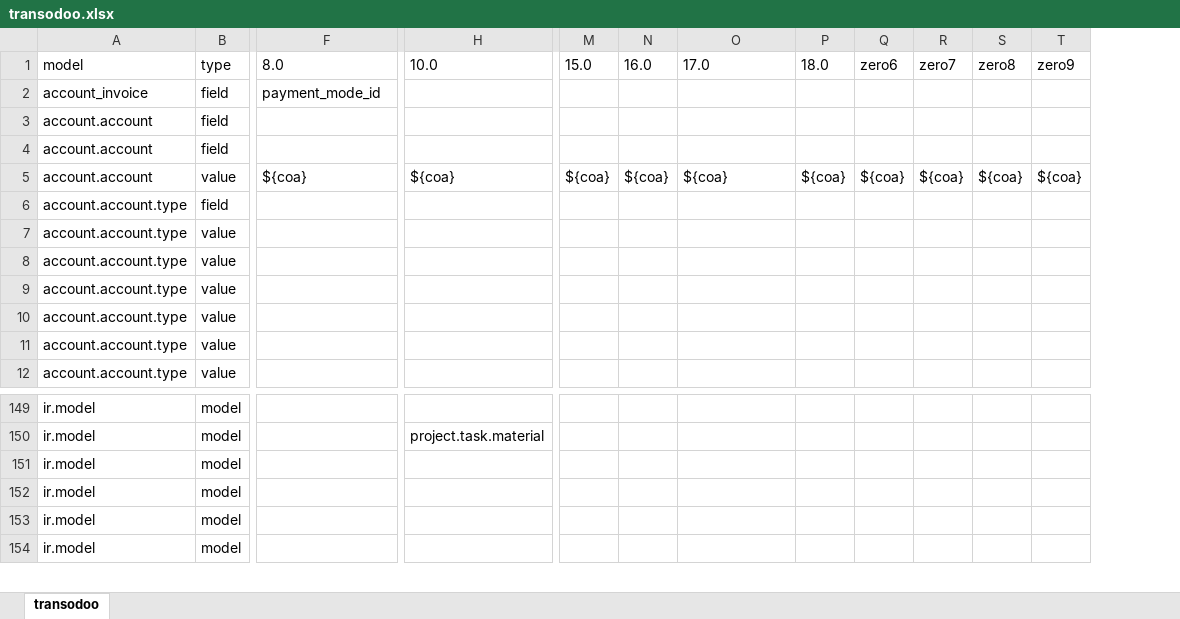
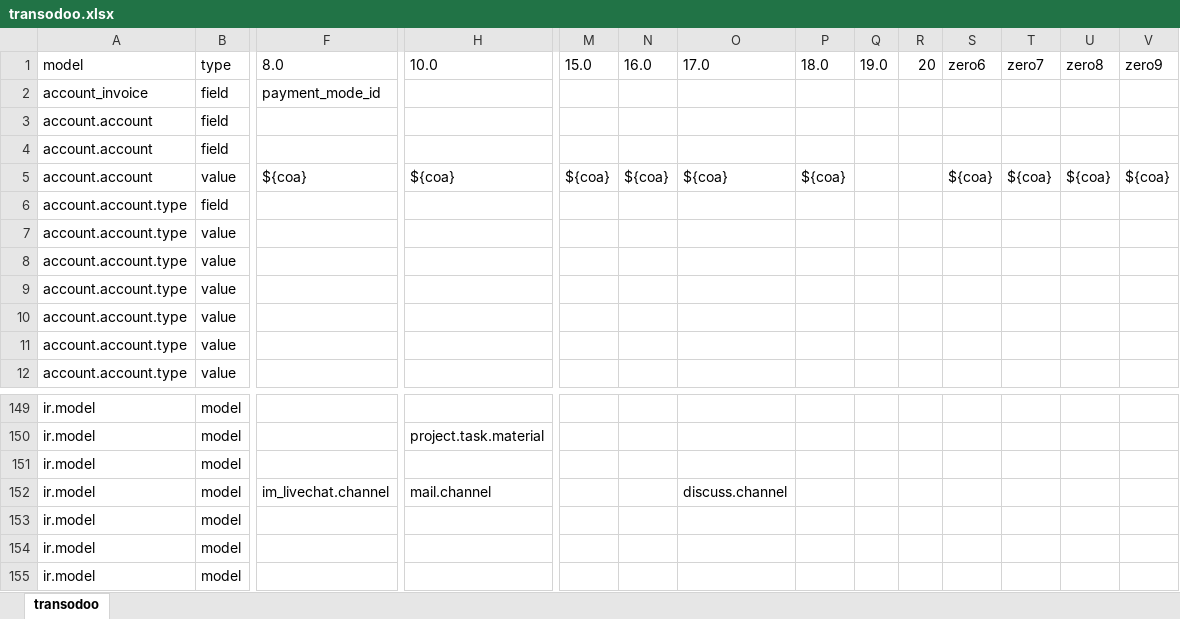
Before and after one commit to zeroincombenze/tools, an Excel workbook: clodoo/transodoo.xlsx, sheet transodoo, drawn as a sheet; only a part is shown, gaps mark what is left out; values as stored, in another font and other column widths than the file's, no borders; rows hold the shown columns only; the diff names each change by its address in the sheet, - before the commit and + after, or states it on an @@ line.

Commit message:
[IMP] transodoo

```diff
--- a/clodoo/transodoo.xlsx (sheet transodoo)
+++ b/clodoo/transodoo.xlsx (sheet transodoo)
+column Q, row 1: 19.0
+column R, row 1: 20
+row 152: ir.model | model | im_livechat.channel | mail.channel |  |  | discuss.channel
```
Also changed, not shown: 35 other files.
